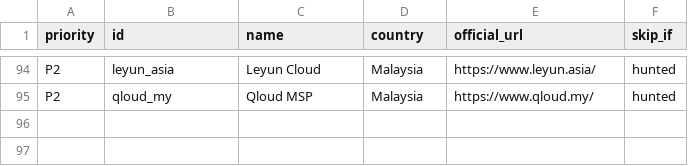
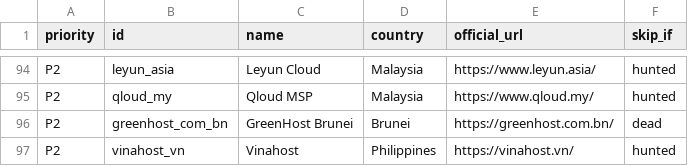
Before and after one commit to sctsivali/cloud-directory, a CSV file: data/uncovered-candidates.csv, drawn as a sheet; only a part is shown, gaps mark what is left out.

```diff
--- a/data/uncovered-candidates.csv
+++ b/data/uncovered-candidates.csv
@@ -95 +95,3 @@ P2,leyun_asia,Leyun Cloud,Malaysia,https://www.leyun.asia/,hunted
 P2,qloud_my,Qloud MSP,Malaysia,https://www.qloud.my/,hunted
+P2,greenhost_com_bn,GreenHost Brunei,Brunei,https://greenhost.com.bn/,dead
+P2,vinahost_vn,Vinahost,Philippines,https://vinahost.vn/,hunted
```
Also changed, not shown: 3 other files.
